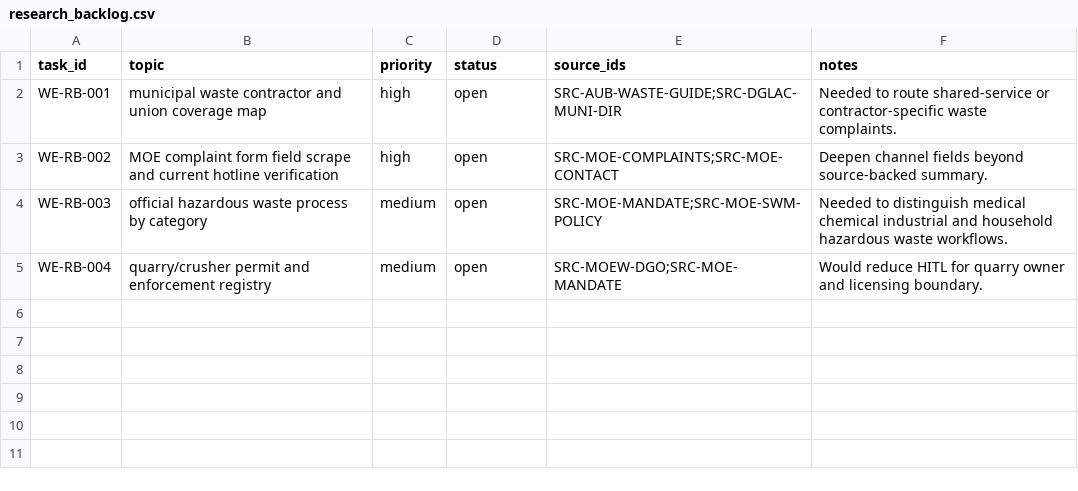
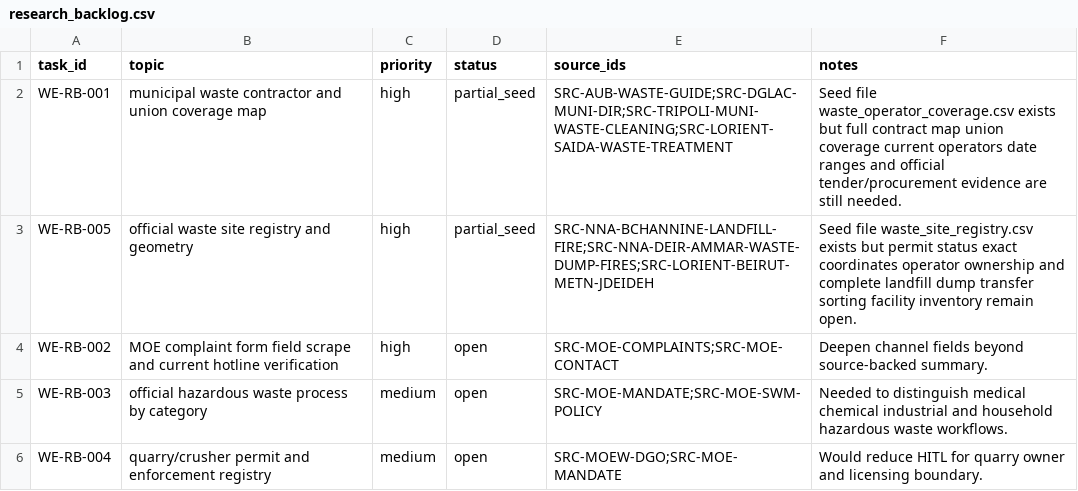
Before and after one commit to SleimanMh/CedarFix-AI, a CSV file: data/knowledge_base/waste_environment/research_backlog.csv, drawn as a sheet.

```diff
--- a/data/knowledge_base/waste_environment/research_backlog.csv
+++ b/data/knowledge_base/waste_environment/research_backlog.csv
@@ -1,3 +1,4 @@
 task_id,topic,priority,status,source_ids,notes
-WE-RB-001,municipal waste contractor and union coverage map,high,open,SRC-AUB-WASTE-GUIDE;SRC-DGLAC-MUNI-DIR,Needed to route shared-service or contractor-specific waste complaints.
+WE-RB-001,municipal waste contractor and union coverage map,high,partial_seed,SRC-AUB-WASTE-GUIDE;SRC-DGLAC-MUNI-DIR;SRC-TRIPOLI-MUNI-WASTE-CLEANING;SRC-LORIENT-SAIDA-WASTE-TREATMENT,Seed file waste_operator_coverage.csv exists but full contract map union coverage current operators date ranges and official tender/procurement evidence are still needed.
+WE-RB-005,official waste site registry and geometry,high,partial_seed,SRC-NNA-BCHANNINE-LANDFILL-FIRE;SRC-NNA-DEIR-AMMAR-WASTE-DUMP-FIRES;SRC-LORIENT-BEIRUT-METN-JDEIDEH,Seed file waste_site_registry.csv exists but permit status exact coordinates operator ownership and complete landfill dump transfer sorting facility inventory remain open.
 WE-RB-002,MOE complaint form field scrape and current hotline verification,high,open,SRC-MOE-COMPLAINTS;SRC-MOE-CONTACT,Deepen channel fields beyond source-backed summary.
```
Also changed, not shown: data/complaint_intelligence/next_data_acquisition_queue.csv, data/knowledge_base/source_registry.csv, 25 other files.
